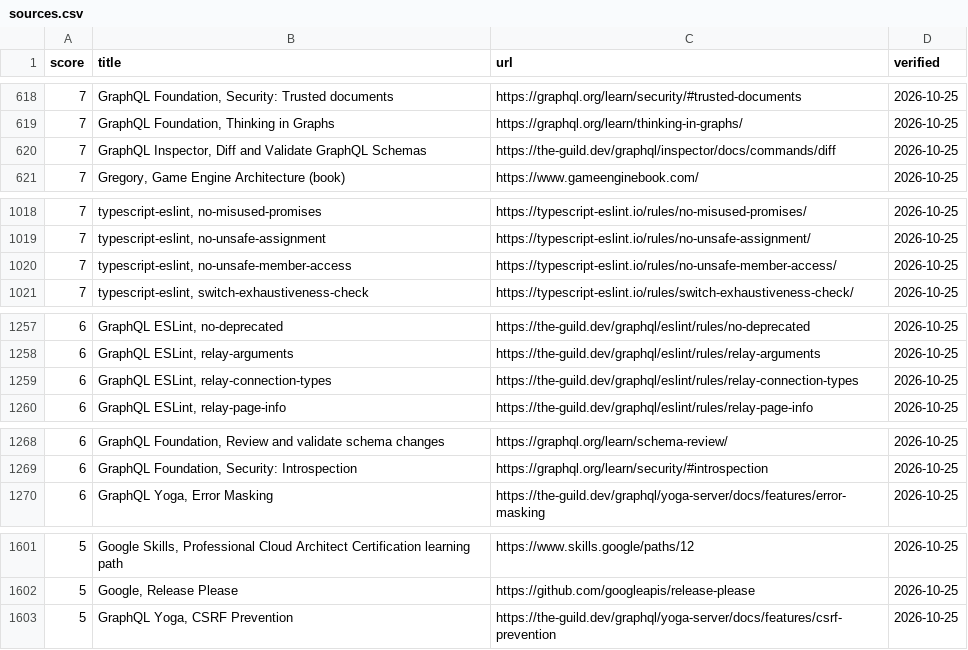
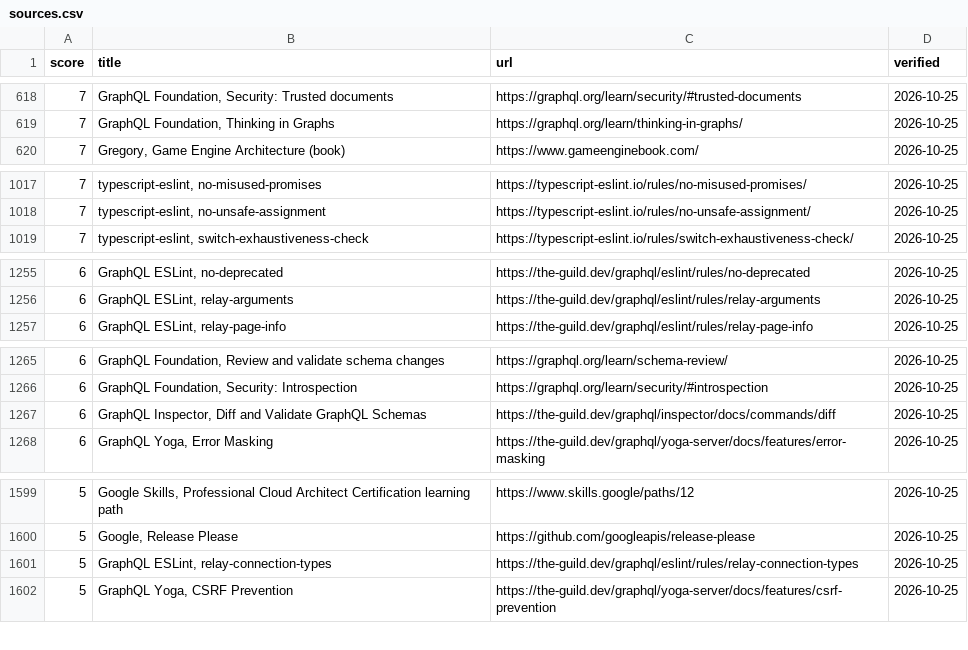
Before and after one commit to depuschm/architecture-guidelines, a CSV file: sources.csv, drawn as a sheet; only a part is shown, gaps mark what is left out; the diff covers the shown part only.

```diff
--- a/sources.csv
+++ b/sources.csv
@@ -619,3 +619,2 @@ score,title,url,verified
 7,"GraphQL Foundation, Thinking in Graphs",https://graphql.org/learn/thinking-in-graphs/,2026-10-25
-7,"GraphQL Inspector, Diff and Validate GraphQL Schemas",https://the-guild.dev/graphql/inspector/docs/commands/diff,2026-10-25
 7,"Gregory, Game Engine Architecture (book)",https://www.gameenginebook.com/,2026-10-25
@@ -1019,3 +1018,2 @@ score,title,url,verified
 7,"typescript-eslint, no-unsafe-assignment",https://typescript-eslint.io/rules/no-unsafe-assignment/,2026-10-25
-7,"typescript-eslint, no-unsafe-member-access",https://typescript-eslint.io/rules/no-unsafe-member-access/,2026-10-25
 7,"typescript-eslint, switch-exhaustiveness-check",https://typescript-eslint.io/rules/switch-exhaustiveness-check/,2026-10-25
@@ -1258,3 +1256,2 @@ score,title,url,verified
 6,"GraphQL ESLint, relay-arguments",https://the-guild.dev/graphql/eslint/rules/relay-arguments,2026-10-25
-6,"GraphQL ESLint, relay-connection-types",https://the-guild.dev/graphql/eslint/rules/relay-connection-types,2026-10-25
 6,"GraphQL ESLint, relay-page-info",https://the-guild.dev/graphql/eslint/rules/relay-page-info,2026-10-25
@@ -1269,2 +1266,3 @@ score,title,url,verified
 6,"GraphQL Foundation, Security: Introspection",https://graphql.org/learn/security/#introspection,2026-10-25
+6,"GraphQL Inspector, Diff and Validate GraphQL Schemas",https://the-guild.dev/graphql/inspector/docs/commands/diff,2026-10-25
 6,"GraphQL Yoga, Error Masking",https://the-guild.dev/graphql/yoga-server/docs/features/error-masking,2026-10-25
@@ -1602,2 +1600,3 @@ score,title,url,verified
 5,"Google, Release Please",https://github.com/googleapis/release-please,2026-10-25
+5,"GraphQL ESLint, relay-connection-types",https://the-guild.dev/graphql/eslint/rules/relay-connection-types,2026-10-25
 5,"GraphQL Yoga, CSRF Prevention",https://the-guild.dev/graphql/yoga-server/docs/features/csrf-prevention,2026-10-25
```
Also changed, not shown: 1 added row elsewhere in this file, 14 other files.
